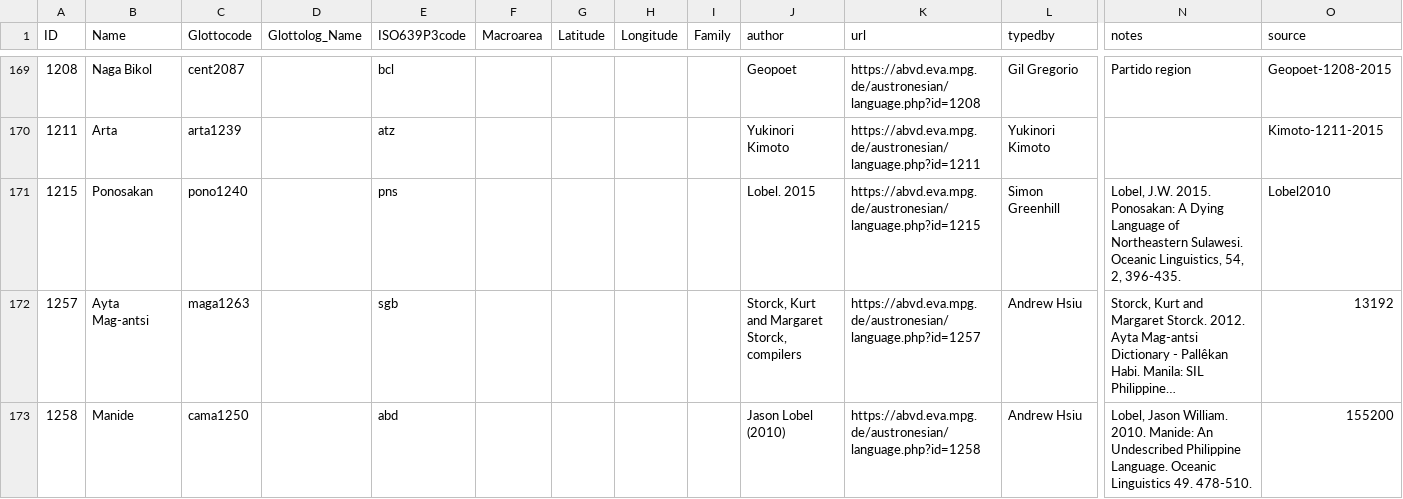
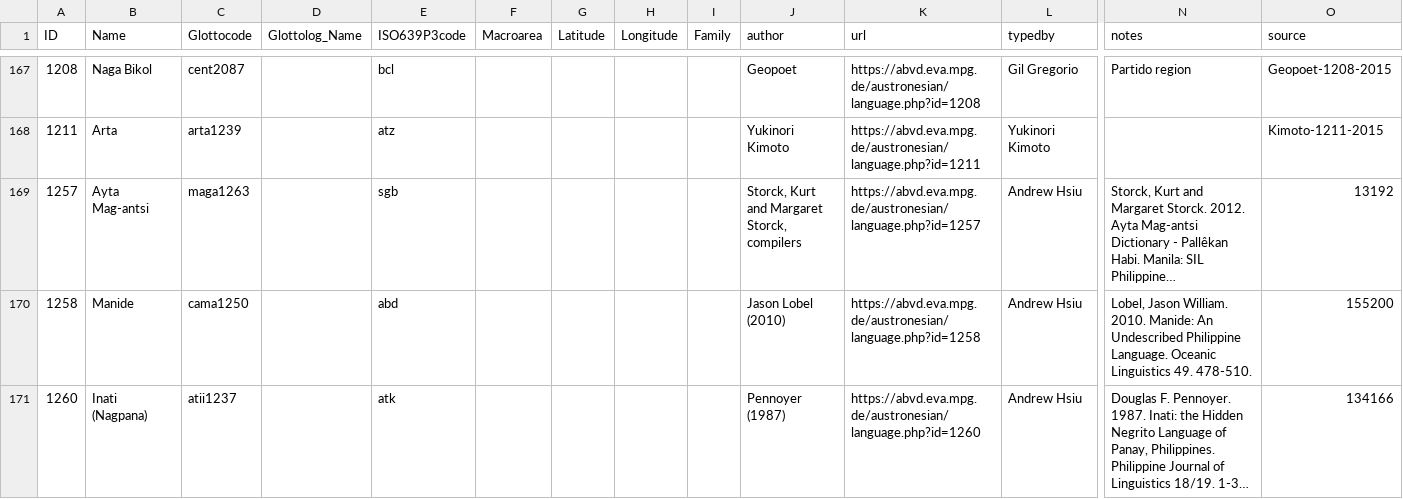
Before and after one commit to lexibank/abvdphilippines, a CSV file: cldf/languages.csv, drawn as a sheet; only a part is shown, gaps mark what is left out; the shorter side is filled out with more unchanged rows; long unchanged cells end in …; rows hold the shown columns only; the diff covers the shown part only; the diff names each change by its address in the sheet, - before the commit and + after, or states it on an @@ line.

```diff
--- a/cldf/languages.csv
+++ b/cldf/languages.csv
-row 171: 1215 | Ponosakan | pono1240 |  | pns |  |  |  |  | Lobel. 2015 | https://abvd.eva.mpg.de/austronesian/language.php?id=1215 | Simon Greenhill | Lobel, J.W. 2015. Ponosakan: A Dying Language of Northeastern Sulawesi. Oceanic Linguistics, 54, 2, 396-435. | Lobel2010
```
Also changed, not shown: 6 removed rows elsewhere in this file, etc/languages.tsv, 21 other files.
